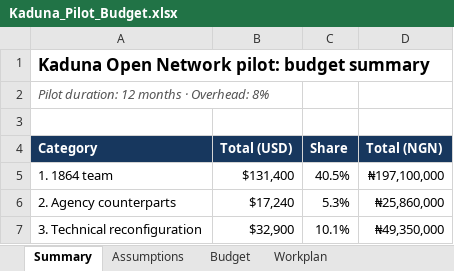
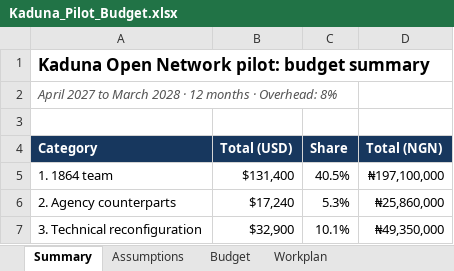
Before and after one commit to abiola1864/excel-walkthroug, an Excel workbook: Kaduna_Pilot_Budget.xlsx, sheet Summary, drawn as a sheet; only a part is shown; values as stored, in another font and other column widths than the file's, no borders; the diff names each change by its address in the sheet, - before the commit and + after, or states it on an @@ line.

```diff
--- a/Kaduna_Pilot_Budget.xlsx (sheet Summary)
+++ b/Kaduna_Pilot_Budget.xlsx (sheet Summary)
-A2 (Category): Pilot duration: 12 months…
+A2 (Category): April 2027 to March 2028 · 12 months…
```
Also changed, not shown: sheet Workplan, sheet Assumptions, sheet Budget.
